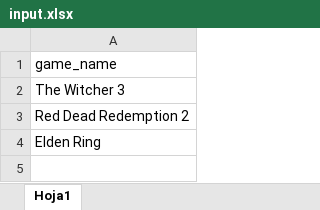
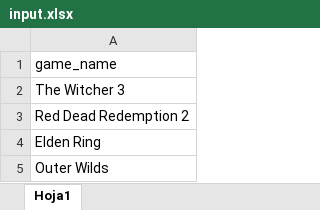
Before and after one commit to sebacufremdq/playworth, an Excel workbook: data/input.xlsx, sheet Hoja1, drawn as a sheet; values as stored, in another font and other column widths than the file's, no borders; the diff names each change by its address in the sheet, - before the commit and + after, or states it on an @@ line.

```diff
--- a/data/input.xlsx (sheet Hoja1)
+++ b/data/input.xlsx (sheet Hoja1)
+row 5: Outer Wilds
```
Also changed, not shown: 23 other files.
